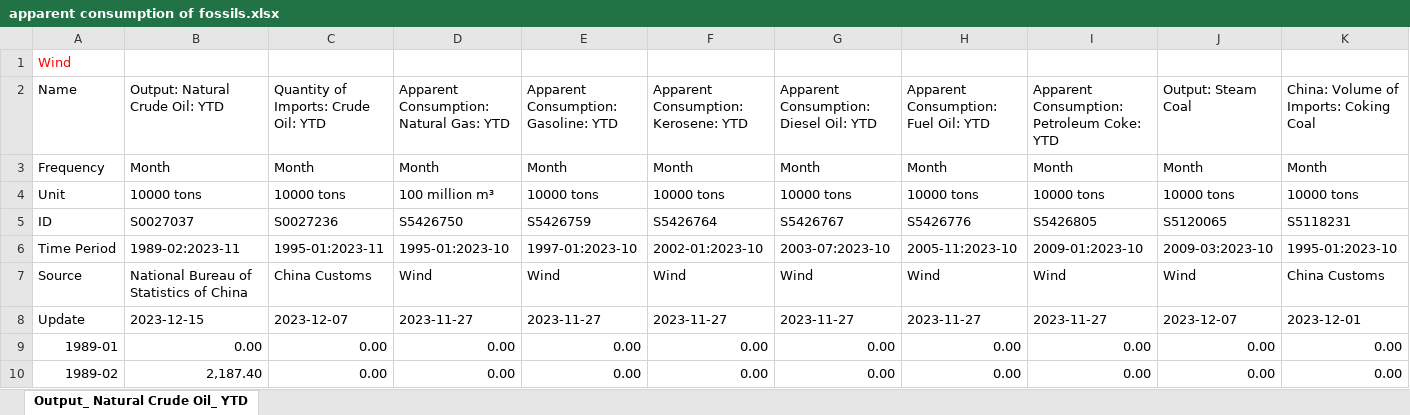
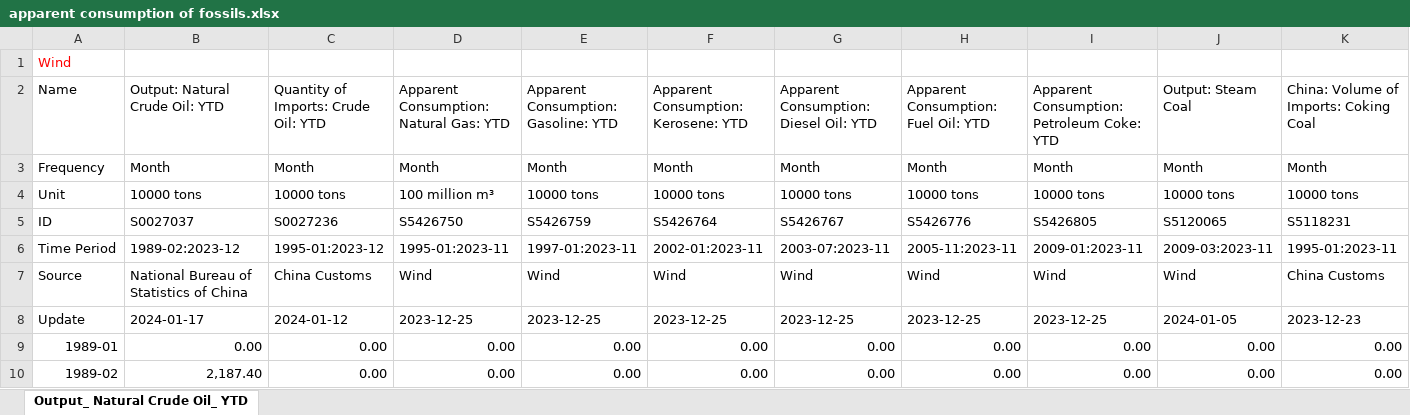
Before and after one commit to energyandcleanair/china_co2, an Excel workbook: inst/extdata/apparent consumption of fossils.xlsx, sheet Output_ Natural Crude Oil_ YTD, drawn as a sheet; only a part is shown; values as stored, in another font and other column widths than the file's, no borders; the diff covers the shown part only; the diff names each change by its address in the sheet, - before the commit and + after, or states it on an @@ line.

Commit message:
update data 2024-01-17

```diff
--- a/inst/extdata/apparent consumption of fossils.xlsx (sheet Output_ Natural Crude Oil_ YTD)
+++ b/inst/extdata/apparent consumption of fossils.xlsx (sheet Output_ Natural Crude Oil_ YTD)
-B6 (Output: Natural Crude Oil: YTD): 1989-02:2023-11
+B6 (Output: Natural Crude Oil: YTD): 1989-02:2023-12
-C6: 1995-01:2023-11
+C6: 1995-01:2023-12
-D6: 1995-01:2023-10
+D6: 1995-01:2023-11
-E6: 1997-01:2023-10
+E6: 1997-01:2023-11
-F6: 2002-01:2023-10
+F6: 2002-01:2023-11
-G6: 2003-07:2023-10
+G6: 2003-07:2023-11
-H6: 2005-11:2023-10
+H6: 2005-11:2023-11
-I6: 2009-01:2023-10
+I6: 2009-01:2023-11
-J6 (Output: Steam Coal): 2009-03:2023-10
+J6 (Output: Steam Coal): 2009-03:2023-11
-K6: 1995-01:2023-10
+K6: 1995-01:2023-11
-B8 (Output: Natural Crude Oil: YTD): 2023-12-15
+B8 (Output: Natural Crude Oil: YTD): 2024-01-17
-C8: 2023-12-07
+C8: 2024-01-12
-D8: 2023-11-27
+D8: 2023-12-25
-E8: 2023-11-27
+E8: 2023-12-25
-F8: 2023-11-27
+F8: 2023-12-25
-G8: 2023-11-27
+G8: 2023-12-25
-H8: 2023-11-27
+H8: 2023-12-25
-I8: 2023-11-27
+I8: 2023-12-25
-J8 (Output: Steam Coal): 2023-12-07
+J8 (Output: Steam Coal): 2024-01-05
-K8: 2023-12-01
+K8: 2023-12-23
```
Also changed, not shown: 1 added row and 44 edited cells elsewhere in this sheet, inst/extdata/China fossil fuel imports from Russia.xlsx, inst/extdata/China_ Blast Furnace Starting Rate (247)_ Nationwide.xlsx, 11 other files.
